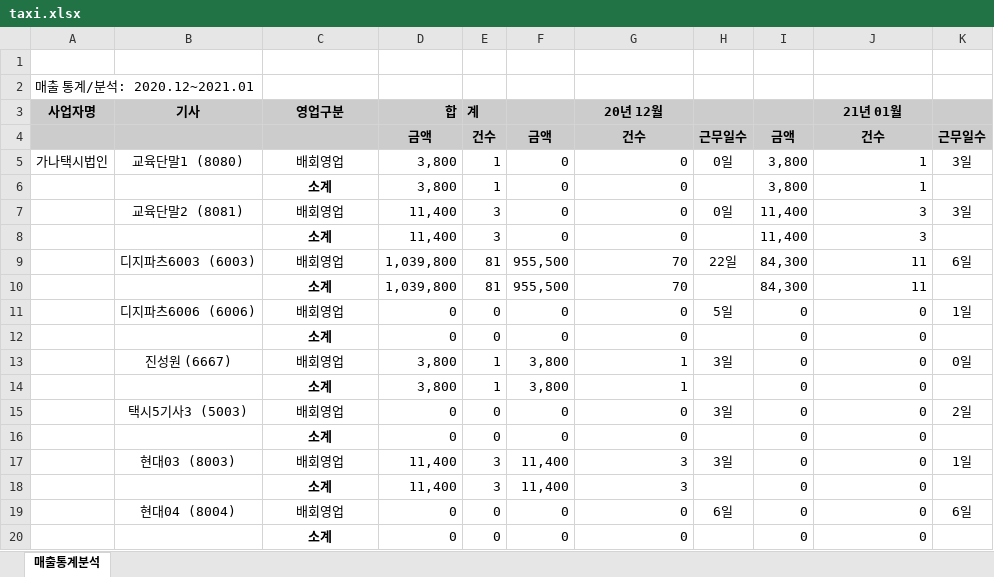
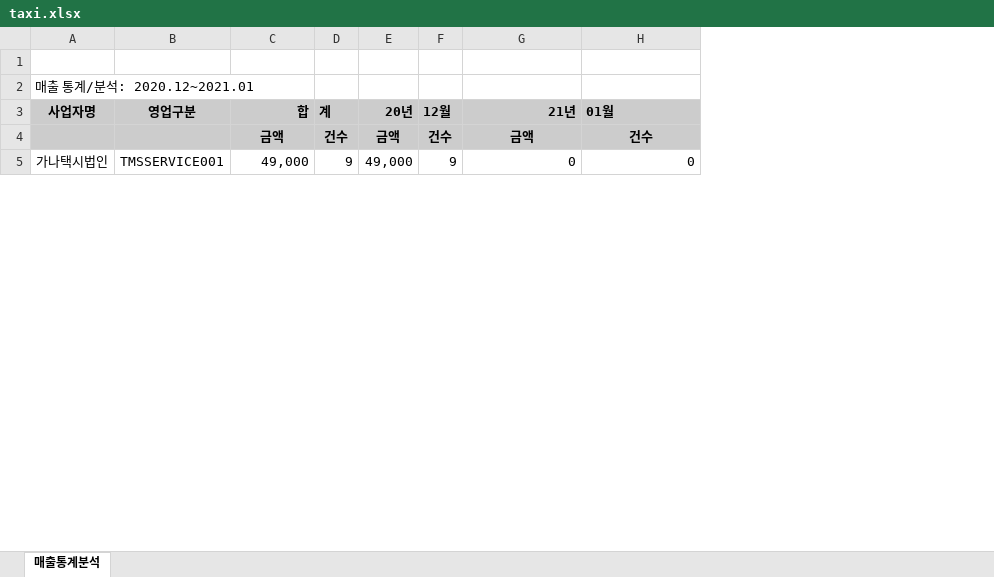
Before and after one commit to TylerGrey/go_xlsx, an Excel workbook: xlsx/taxi.xlsx, sheet 매출통계분석, drawn as a sheet; only a part is shown; values as stored, in another font and other column widths than the file's, no borders; removed rows and columns are numbered as before the commit, all else as after; the diff covers the shown part only; the diff names each change by its address in the sheet, - before the commit and + after, or states it on an @@ line.

Commit message:
uncommon case body 개발중

```diff
--- a/xlsx/taxi.xlsx (sheet 매출통계분석)
+++ b/xlsx/taxi.xlsx (sheet 매출통계분석)
-column B (기사), row 5: 교육단말1 (8080)
-column F, rows 4-5: 금액 | 0
+column E (20년), rows 4-5: 금액 | 49,000
+column F (12월), rows 4-5: 건수 | 9
-column H, rows 4-5: 근무일수 | 0일
-column I, rows 4-5: 금액 | 3,800
-column K, rows 4-5: 근무일수 | 3일
-G3: 20년 12월
+G3: 21년
-G3 alignment: center
+G3 alignment: right
-H3: 21년 01월
+H3: 01월
-H3 alignment: center
+H3 alignment: left
-G4 (21년): 건수
+G4 (21년): 금액
-B5 (영업구분): 배회영업
+B5 (영업구분): TMSSERVICE001
-C5 (합): 3,800
+C5 (합): 49,000
-D5 (계): 1
+D5 (계): 9
-H5 (01월): 1
+H5 (01월): 0
-row 6:  |  | 소계 | 3,800 | 1 | 0 | 0 |  | 3,800 | 1
-row 7:  | 교육단말2 (8081) | 배회영업 | 11,400 | 3 | 0 | 0 | 0일 | 11,400 | 3 | 3일
-row 8:  |  | 소계 | 11,400 | 3 | 0 | 0 |  | 11,400 | 3
-row 9:  | 디지파츠6003 (6003) | 배회영업 | 1,039,800 | 81 | 955,500 | 70 | 22일 | 84,300 | 11 | 6일
-row 10:  |  | 소계 | 1,039,800 | 81 | 955,500 | 70 |  | 84,300 | 11
-row 11:  | 디지파츠6006 (6006) | 배회영업 | 0 | 0 | 0 | 0 | 5일 | 0 | 0 | 1일
-row 12:  |  | 소계 | 0 | 0 | 0 | 0 |  | 0 | 0
-row 13:  | 진성원 (6667) | 배회영업 | 3,800 | 1 | 3,800 | 1 | 3일 | 0 | 0 | 0일
-row 14:  |  | 소계 | 3,800 | 1 | 3,800 | 1 |  | 0 | 0
-row 15:  | 택시5기사3 (5003) | 배회영업 | 0 | 0 | 0 | 0 | 3일 | 0 | 0 | 2일
-row 16:  |  | 소계 | 0 | 0 | 0 | 0 |  | 0 | 0
-row 17:  | 현대03 (8003) | 배회영업 | 11,400 | 3 | 11,400 | 3 | 3일 | 0 | 0 | 1일
-row 18:  |  | 소계 | 11,400 | 3 | 11,400 | 3 |  | 0 | 0
-row 19:  | 현대04 (8004) | 배회영업 | 0 | 0 | 0 | 0 | 6일 | 0 | 0 | 6일
-row 20:  |  | 소계 | 0 | 0 | 0 | 0 |  | 0 | 0
```
Also changed, not shown: 7 added rows, 29 removed rows and 14 edited cells elsewhere in this sheet.
